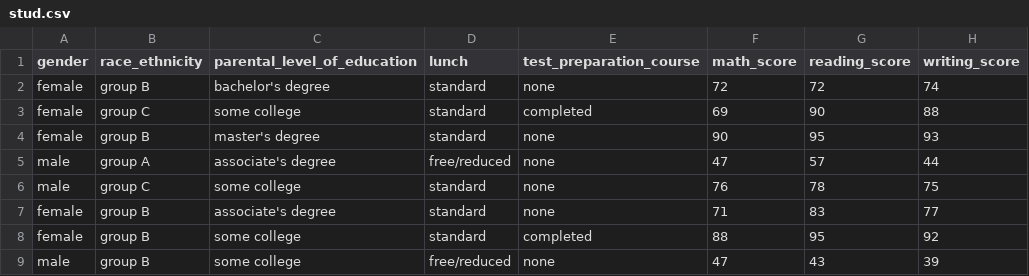
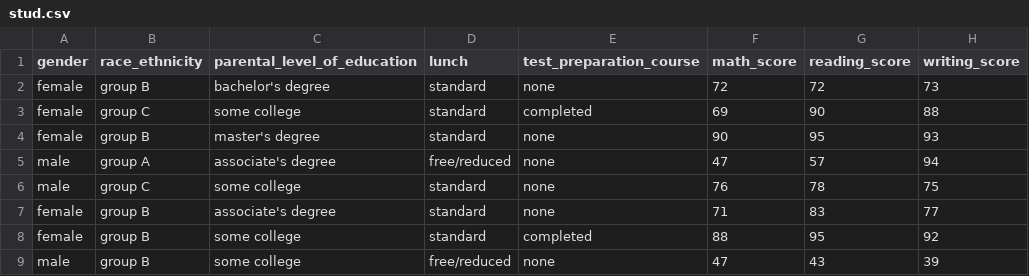
Before and after one commit to sirhashir/PUBG-mlops, a CSV file: notebook/data/stud.csv, drawn as a sheet; only a part is shown.

Commit message:
Update stud.csv

```diff
--- a/notebook/data/stud.csv
+++ b/notebook/data/stud.csv
@@ -1,6 +1,6 @@
 "gender","race_ethnicity","parental_level_of_education","lunch","test_preparation_course","math_score","reading_score","writing_score"
-"female","group B","bachelor's degree","standard","none","72","72","74"
+"female","group B","bachelor's degree","standard","none","72","72","73"
 "female","group C","some college","standard","completed","69","90","88"
 "female","group B","master's degree","standard","none","90","95","93"
-"male","group A","associate's degree","free/reduced","none","47","57","44"
+"male","group A","associate's degree","free/reduced","none","47","57","94"
 "male","group C","some college","standard","none","76","78","75"
```
